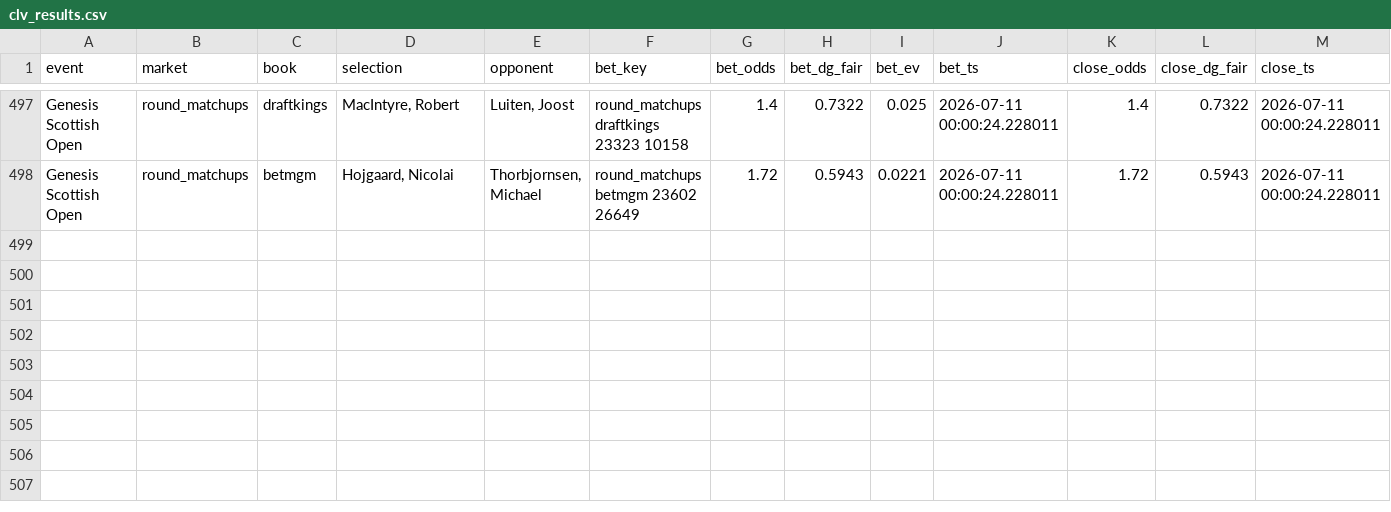
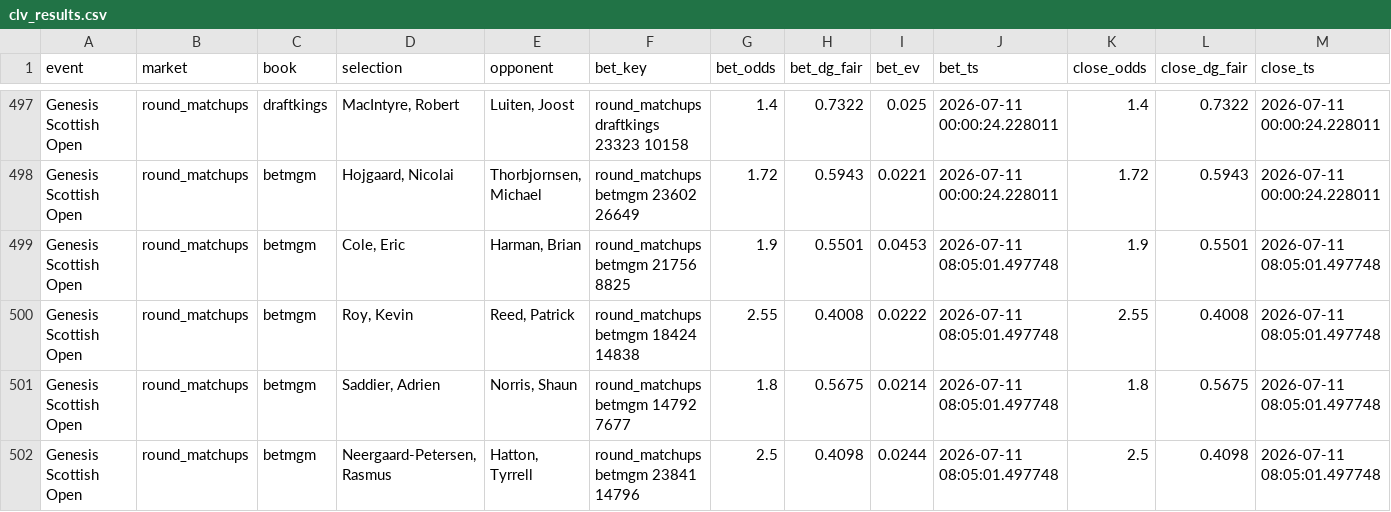
Before and after one commit to lucas-diehl/evbetting, a CSV file: golf_picks/clv_results.csv, drawn as a sheet; only a part is shown, gaps mark what is left out; rows hold the shown columns only; the diff names each change by its address in the sheet, - before the commit and + after, or states it on an @@ line.

```diff
--- a/golf_picks/clv_results.csv
+++ b/golf_picks/clv_results.csv
+row 499: Genesis Scottish Open | round_matchups | betmgm | Cole, Eric | Harman, Brian | round_matchups betmgm 21756 8825 | 1.9 | 0.5501 | 0.0453 | 2026-07-11 08:05:01.497748 | 1.9 | 0.5501 | 2026-07-11 08:05:01.497748
+row 500: Genesis Scottish Open | round_matchups | betmgm | Roy, Kevin | Reed, Patrick | round_matchups betmgm 18424 14838 | 2.55 | 0.4008 | 0.0222 | 2026-07-11 08:05:01.497748 | 2.55 | 0.4008 | 2026-07-11 08:05:01.497748
+row 501: Genesis Scottish Open | round_matchups | betmgm | Saddier, Adrien | Norris, Shaun | round_matchups betmgm 14792 7677 | 1.8 | 0.5675 | 0.0214 | 2026-07-11 08:05:01.497748 | 1.8 | 0.5675 | 2026-07-11 08:05:01.497748
+row 502: Genesis Scottish Open | round_matchups | betmgm | Neergaard-Petersen, Rasmus | Hatton, Tyrrell | round_matchups betmgm 23841 14796 | 2.5 | 0.4098 | 0.0244 | 2026-07-11 08:05:01.497748 | 2.5 | 0.4098 | 2026-07-11 08:05:01.497748
```
Also changed, not shown: golf_picks/alerts_log.csv, 1 other file.
